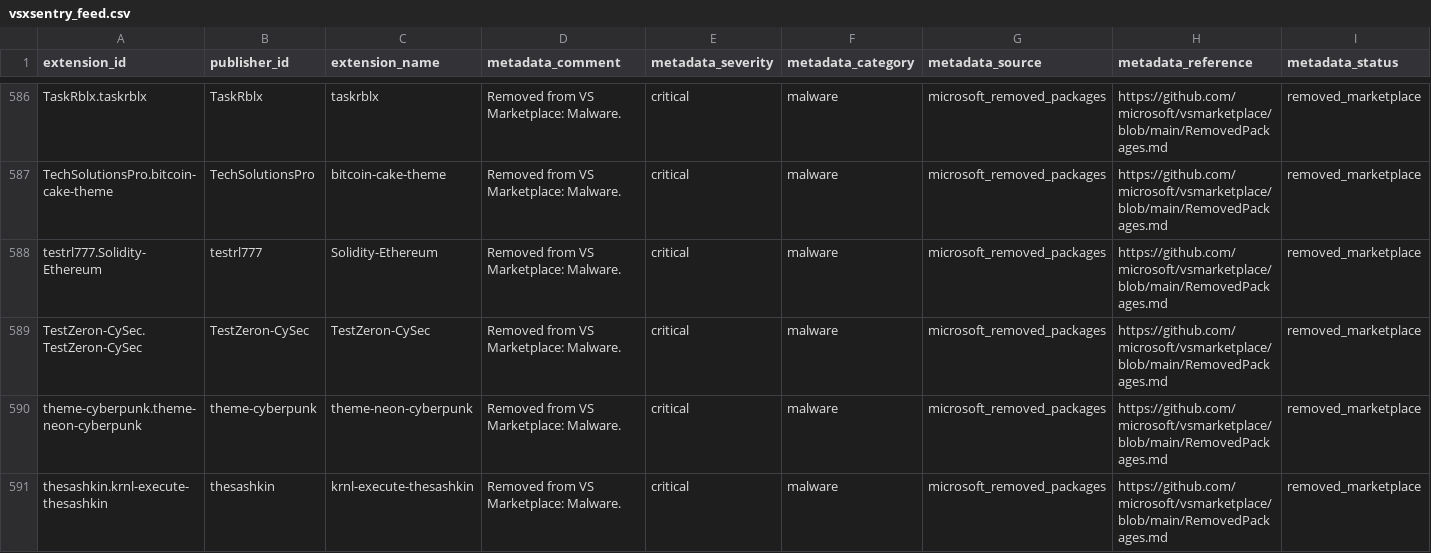
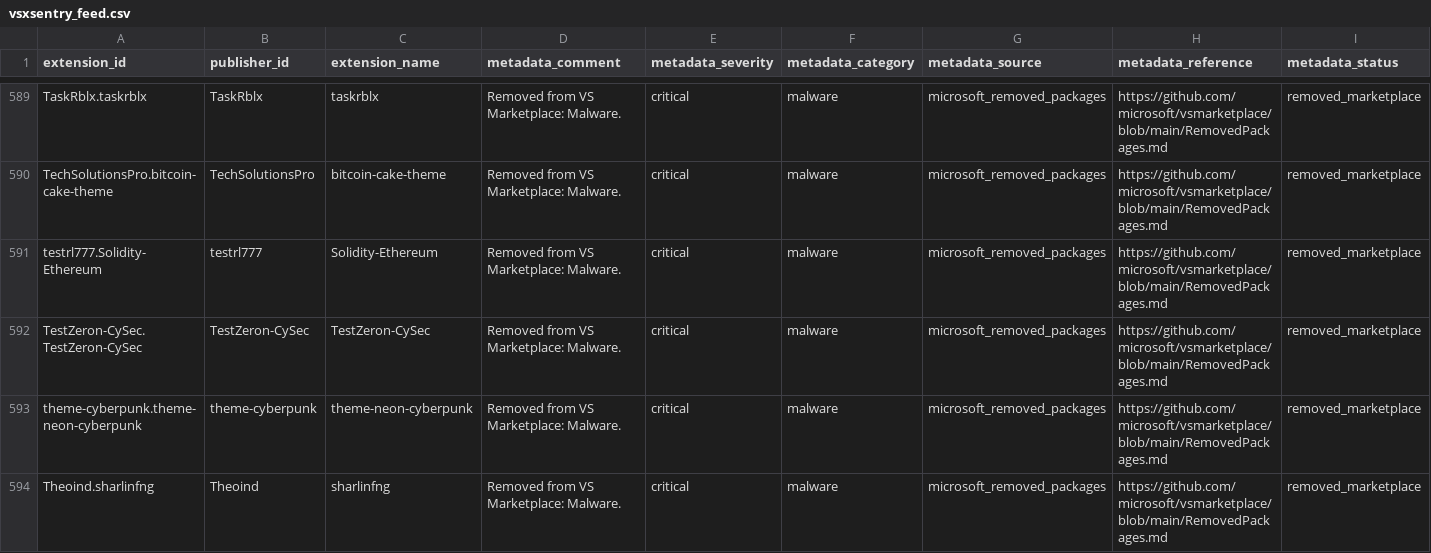
Before and after one commit to vsxsentry/vsxsentry.github.io, a CSV file: feeds/vsxsentry_feed.csv, drawn as a sheet; only a part is shown, gaps mark what is left out; the shorter side is filled out with more unchanged rows; rows hold the shown columns only; the diff covers the shown part only; the diff names each change by its address in the sheet, - before the commit and + after, or states it on an @@ line.

```diff
--- a/feeds/vsxsentry_feed.csv
+++ b/feeds/vsxsentry_feed.csv
+row 594: Theoind.sharlinfng | Theoind | sharlinfng | Removed from VS Marketplace: Malware. | critical | malware | microsoft_removed_packages | https://github.com/microsoft/vsmarketplace/blob/main/RemovedPackages.md | removed_marketplace
```
Also changed, not shown: 5 added rows elsewhere in this file, feeds/vsxsentry_malicious_feed.csv, feeds/vsxsentry_opencti_import.csv, 13 other files.
